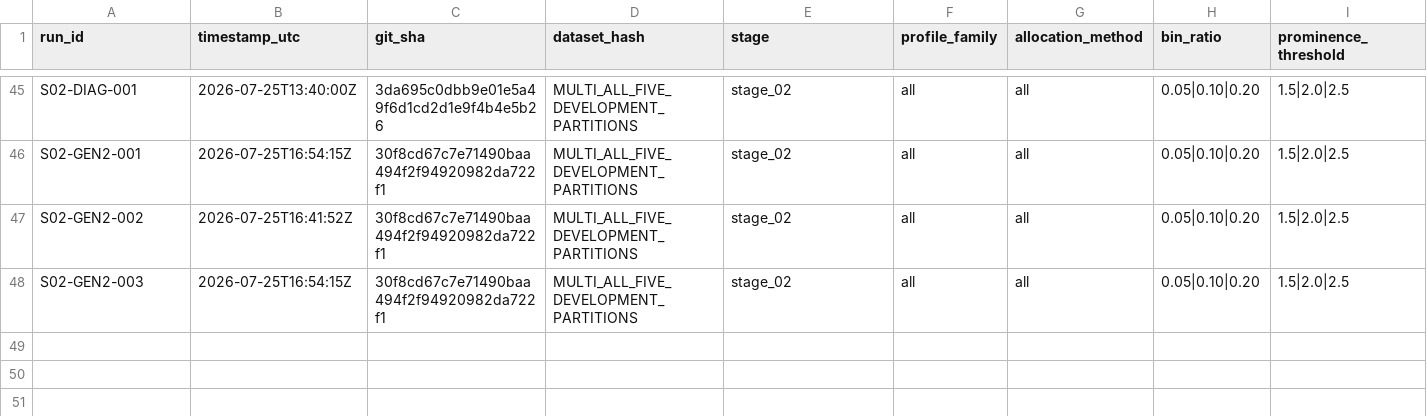
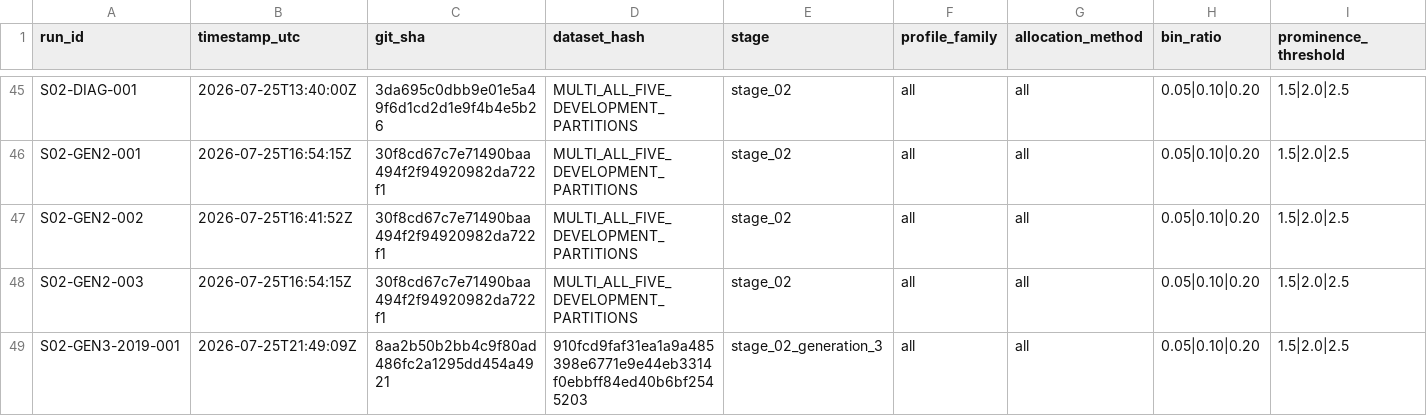
Before and after one commit to dylankazakovas93-dev/HVN, a CSV file: RUN_REGISTRY.csv, drawn as a sheet; only a part is shown, gaps mark what is left out; rows hold the shown columns only; the diff names each change by its address in the sheet, - before the commit and + after, or states it on an @@ line.

```diff
--- a/RUN_REGISTRY.csv
+++ b/RUN_REGISTRY.csv
+row 49: S02-GEN3-2019-001 | 2026-07-25T21:49:09Z | 8aa2b50b2bb4c9f80ad486fc2a1295dd454a4921 | 910fcd9faf31ea1a9a485398e6771e9e44eb3314f0ebbff84ed40b6bf2545203 | stage_02_generation_3 | all | all | 0.05|0.10|0.20 | 1.5|2.0|2.5
```
Also changed, not shown: research/hvn/PARTITION_ACCESS_LOG.csv, 13 other files.
